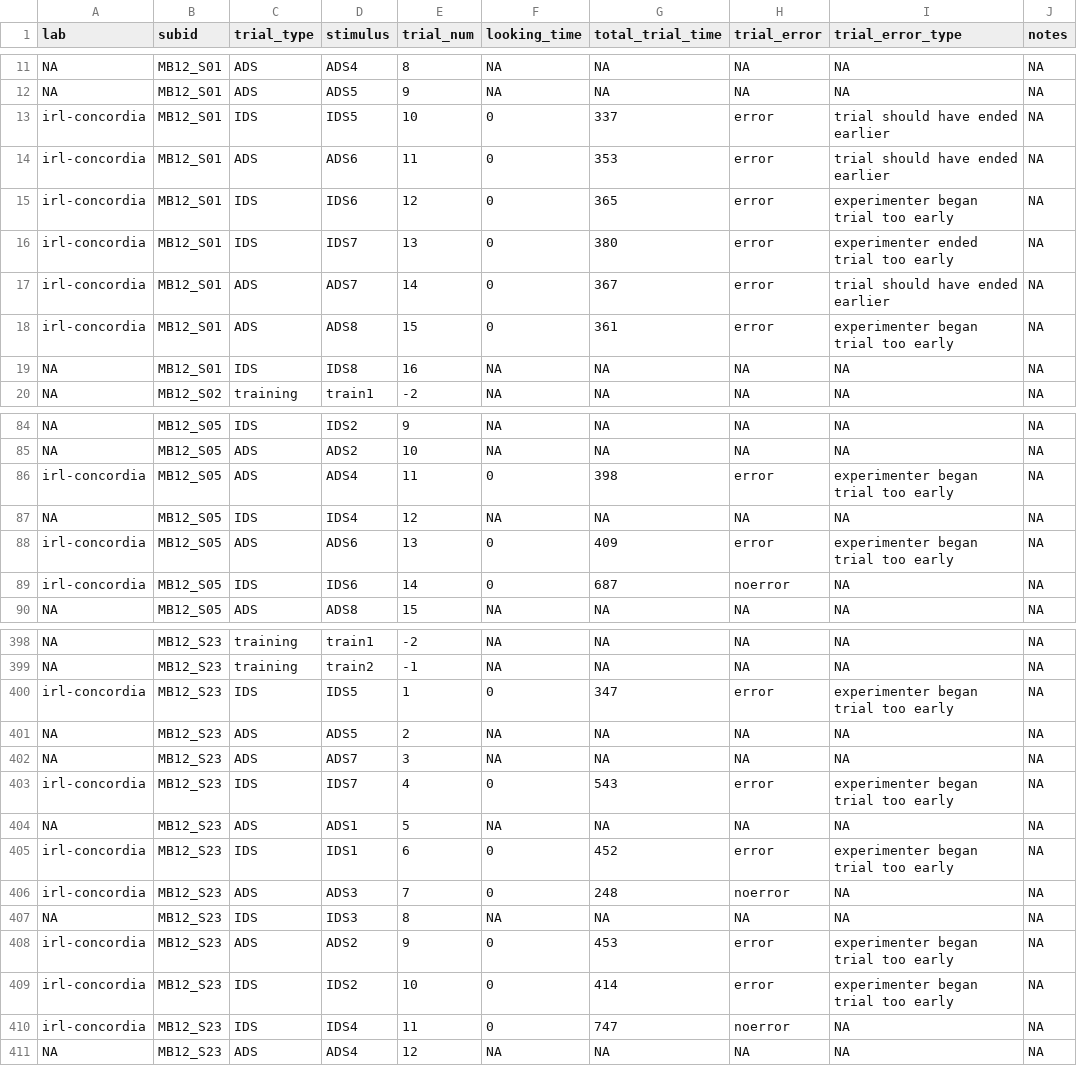
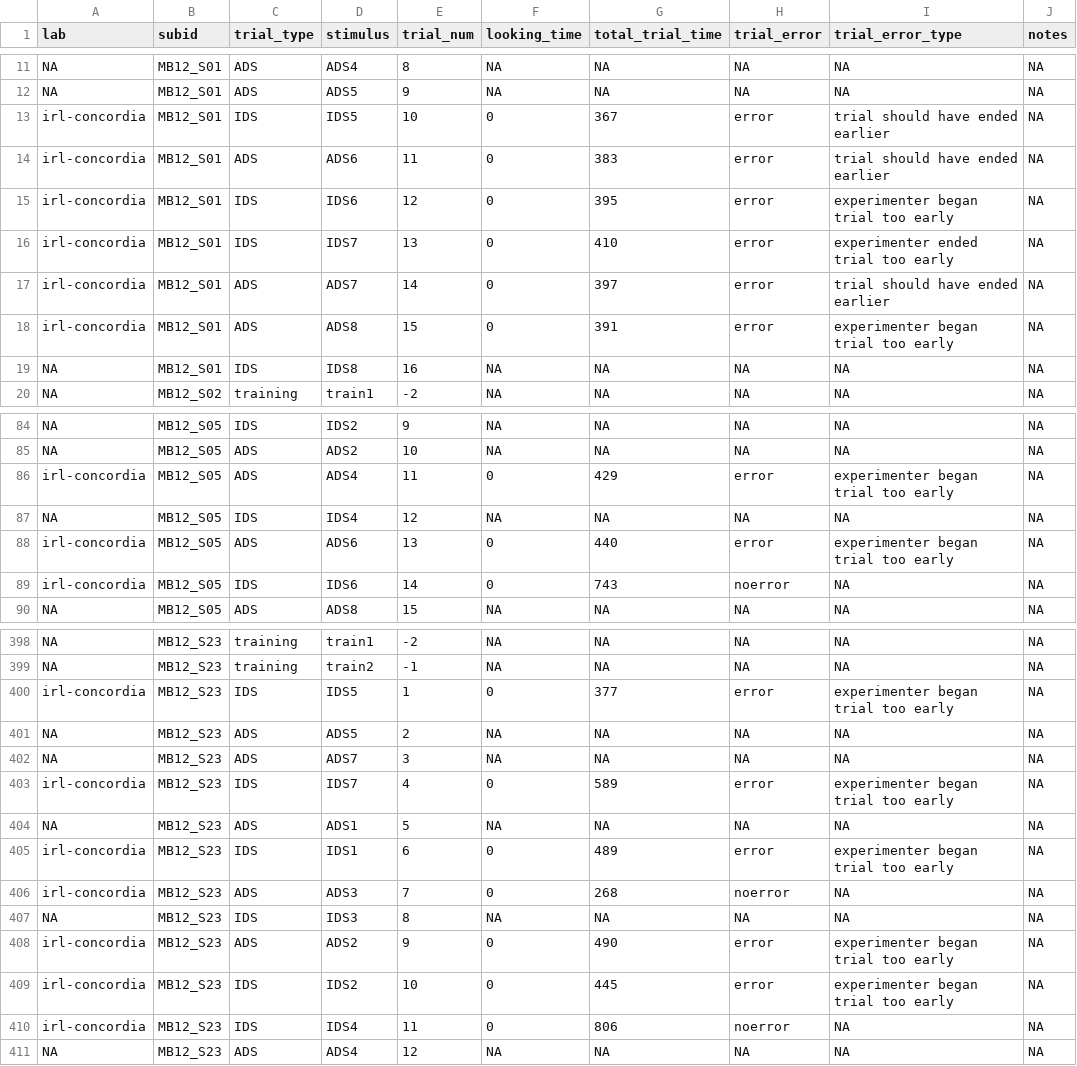
Before and after one commit to MegMastro/ManyBabies1, a CSV file: data/MB1_TrialData.csv, drawn as a sheet; only a part is shown, gaps mark what is left out; the diff covers the shown part only.

Commit message:
updated trial sheet with times and saved i\updated version to CSV

```diff
--- a/data/MB1_TrialData.csv
+++ b/data/MB1_TrialData.csv
@@ -12,8 +12,8 @@ NA,"MB12_S01","ADS","ADS4",8,NA,NA,NA,NA,NA
 NA,"MB12_S01","ADS","ADS5",9,NA,NA,NA,NA,NA
-"irl-concordia","MB12_S01","IDS","IDS5",10,0,337,"error","trial should have ended earlier",NA
-"irl-concordia","MB12_S01","ADS","ADS6",11,0,353,"error","trial should have ended earlier",NA
-"irl-concordia","MB12_S01","IDS","IDS6",12,0,365,"error","experimenter began trial too early",NA
-"irl-concordia","MB12_S01","IDS","IDS7",13,0,380,"error","experimenter ended trial too early",NA
-"irl-concordia","MB12_S01","ADS","ADS7",14,0,367,"error","trial should have ended earlier",NA
-"irl-concordia","MB12_S01","ADS","ADS8",15,0,361,"error","experimenter began trial too early",NA
+"irl-concordia","MB12_S01","IDS","IDS5",10,0,367,"error","trial should have ended earlier",NA
+"irl-concordia","MB12_S01","ADS","ADS6",11,0,383,"error","trial should have ended earlier",NA
+"irl-concordia","MB12_S01","IDS","IDS6",12,0,395,"error","experimenter began trial too early",NA
+"irl-concordia","MB12_S01","IDS","IDS7",13,0,410,"error","experimenter ended trial too early",NA
+"irl-concordia","MB12_S01","ADS","ADS7",14,0,397,"error","trial should have ended earlier",NA
+"irl-concordia","MB12_S01","ADS","ADS8",15,0,391,"error","experimenter began trial too early",NA
 NA,"MB12_S01","IDS","IDS8",16,NA,NA,NA,NA,NA
@@ -85,6 +85,6 @@ NA,"MB12_S05","IDS","IDS2",9,NA,NA,NA,NA,NA
 NA,"MB12_S05","ADS","ADS2",10,NA,NA,NA,NA,NA
-"irl-concordia","MB12_S05","ADS","ADS4",11,0,398,"error","experimenter began trial too early",NA
+"irl-concordia","MB12_S05","ADS","ADS4",11,0,429,"error","experimenter began trial too early",NA
 NA,"MB12_S05","IDS","IDS4",12,NA,NA,NA,NA,NA
-"irl-concordia","MB12_S05","ADS","ADS6",13,0,409,"error","experimenter began trial too early",NA
-"irl-concordia","MB12_S05","IDS","IDS6",14,0,687,"noerror",NA,NA
+"irl-concordia","MB12_S05","ADS","ADS6",13,0,440,"error","experimenter began trial too early",NA
+"irl-concordia","MB12_S05","IDS","IDS6",14,0,743,"noerror",NA,NA
 NA,"MB12_S05","ADS","ADS8",15,NA,NA,NA,NA,NA
@@ -399,13 +399,13 @@ NA,"MB12_S23","training","train1",-2,NA,NA,NA,NA,NA
 NA,"MB12_S23","training","train2",-1,NA,NA,NA,NA,NA
-"irl-concordia","MB12_S23","IDS","IDS5",1,0,347,"error","experimenter began trial too early",NA
+"irl-concordia","MB12_S23","IDS","IDS5",1,0,377,"error","experimenter began trial too early",NA
 NA,"MB12_S23","ADS","ADS5",2,NA,NA,NA,NA,NA
 NA,"MB12_S23","ADS","ADS7",3,NA,NA,NA,NA,NA
-"irl-concordia","MB12_S23","IDS","IDS7",4,0,543,"error","experimenter began trial too early",NA
+"irl-concordia","MB12_S23","IDS","IDS7",4,0,589,"error","experimenter began trial too early",NA
 NA,"MB12_S23","ADS","ADS1",5,NA,NA,NA,NA,NA
-"irl-concordia","MB12_S23","IDS","IDS1",6,0,452,"error","experimenter began trial too early",NA
-"irl-concordia","MB12_S23","ADS","ADS3",7,0,248,"noerror",NA,NA
+"irl-concordia","MB12_S23","IDS","IDS1",6,0,489,"error","experimenter began trial too early",NA
+"irl-concordia","MB12_S23","ADS","ADS3",7,0,268,"noerror",NA,NA
 NA,"MB12_S23","IDS","IDS3",8,NA,NA,NA,NA,NA
-"irl-concordia","MB12_S23","ADS","ADS2",9,0,453,"error","experimenter began trial too early",NA
-"irl-concordia","MB12_S23","IDS","IDS2",10,0,414,"error","experimenter began trial too early",NA
-"irl-concordia","MB12_S23","IDS","IDS4",11,0,747,"noerror",NA,NA
+"irl-concordia","MB12_S23","ADS","ADS2",9,0,490,"error","experimenter began trial too early",NA
+"irl-concordia","MB12_S23","IDS","IDS2",10,0,445,"error","experimenter began trial too early",NA
+"irl-concordia","MB12_S23","IDS","IDS4",11,0,806,"noerror",NA,NA
 NA,"MB12_S23","ADS","ADS4",12,NA,NA,NA,NA,NA
```
Also changed, not shown: 80 edited cells elsewhere in this file, 2 other files.
